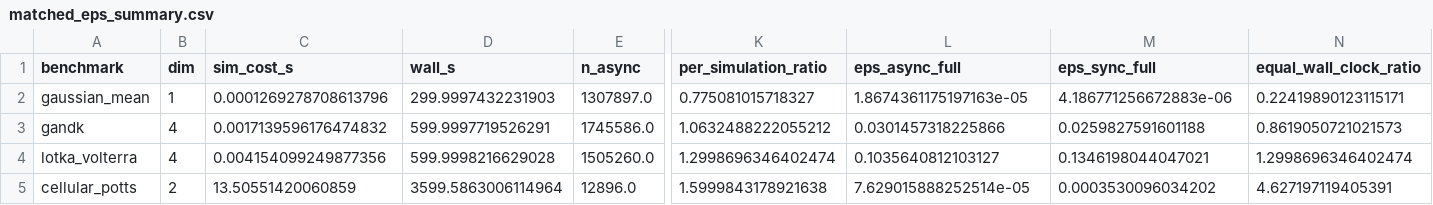
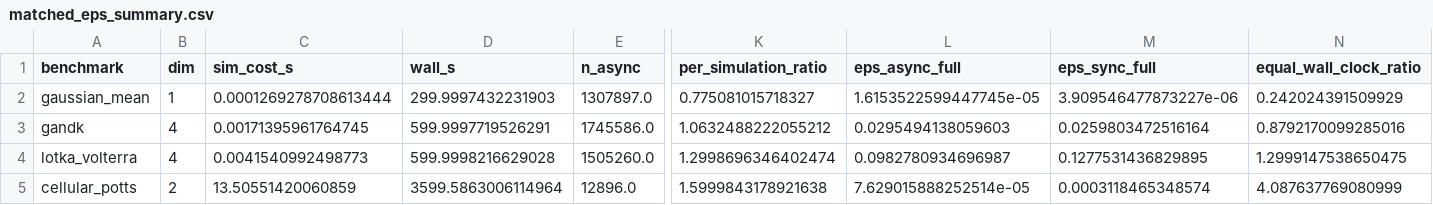
Before and after one commit to ju-he/async-abc-paper, a CSV file: experiments/data/paper_figures/tab_matched_eps/matched_eps_summary.csv, drawn as a sheet; only a part is shown, gaps mark what is left out; the diff names each change by its address in the sheet, - before the commit and + after, or states it on an @@ line.

Commit message:
figures: equal-wall-clock tolerance at each replicate's own final count (agrees with tab:cpm-production)

```diff
--- a/experiments/data/paper_figures/tab_matched_eps/matched_eps_summary.csv
+++ b/experiments/data/paper_figures/tab_matched_eps/matched_eps_summary.csv
-C2 (sim_cost_s): 0.0001269278708613796
+C2 (sim_cost_s): 0.0001269278708613444
-L2 (eps_async_full): 1.8674361175197163e-05
+L2 (eps_async_full): 1.6153522599447745e-05
-M2 (eps_sync_full): 4.186771256672883e-06
+M2 (eps_sync_full): 3.909546477873227e-06
-N2 (equal_wall_clock_ratio): 0.22419890123115171
+N2 (equal_wall_clock_ratio): 0.242024391509929
-C3 (sim_cost_s): 0.0017139596176474832
+C3 (sim_cost_s): 0.00171395961764745
-L3 (eps_async_full): 0.0301457318225866
+L3 (eps_async_full): 0.0295494138059603
-M3 (eps_sync_full): 0.0259827591601188
+M3 (eps_sync_full): 0.0259803472516164
-N3 (equal_wall_clock_ratio): 0.8619050721021573
+N3 (equal_wall_clock_ratio): 0.8792170099285016
-C4 (sim_cost_s): 0.004154099249877356
+C4 (sim_cost_s): 0.0041540992498773
-L4 (eps_async_full): 0.1035640812103127
+L4 (eps_async_full): 0.0982780934696987
-M4 (eps_sync_full): 0.1346198044047021
+M4 (eps_sync_full): 0.1277531436829895
-N4 (equal_wall_clock_ratio): 1.2998696346402474
+N4 (equal_wall_clock_ratio): 1.2999147538650475
-M5 (eps_sync_full): 0.0003530096034202
+M5 (eps_sync_full): 0.0003118465348574
-N5 (equal_wall_clock_ratio): 4.627197119405391
+N5 (equal_wall_clock_ratio): 4.087637769080999
```
Also changed, not shown: experiments/data/paper_figures/fig_crossover/crossover.csv, 2 other files.
